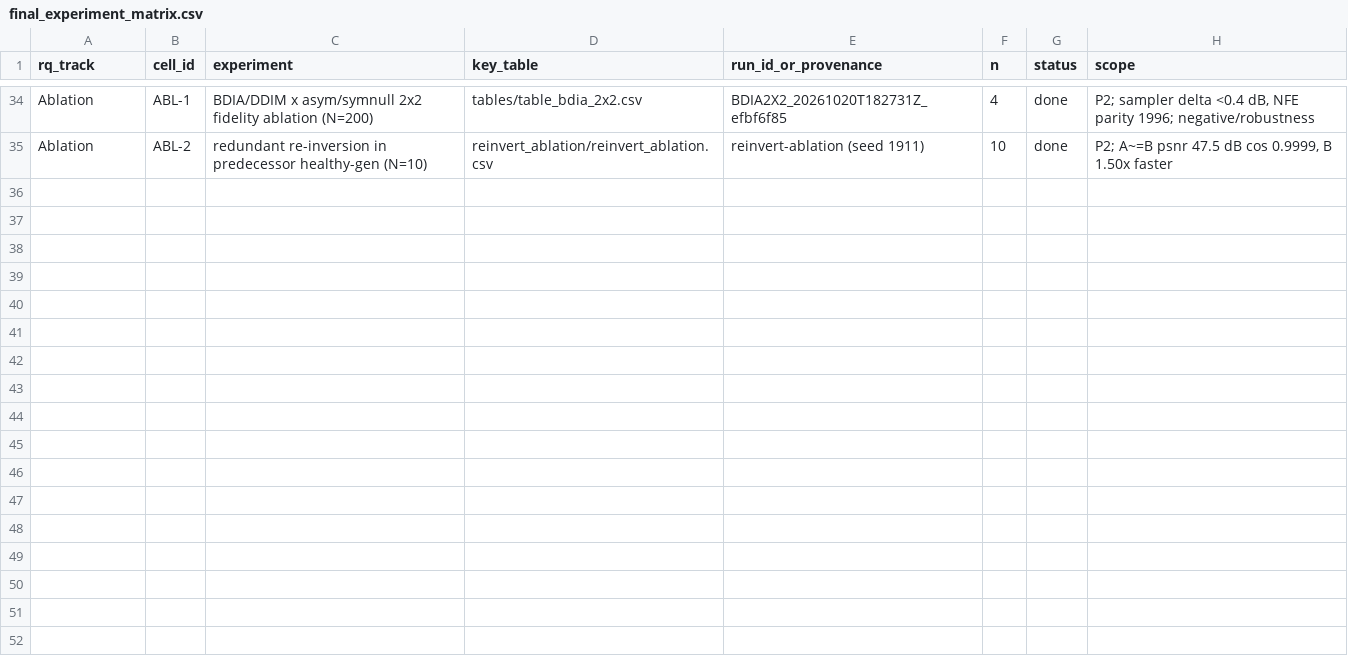
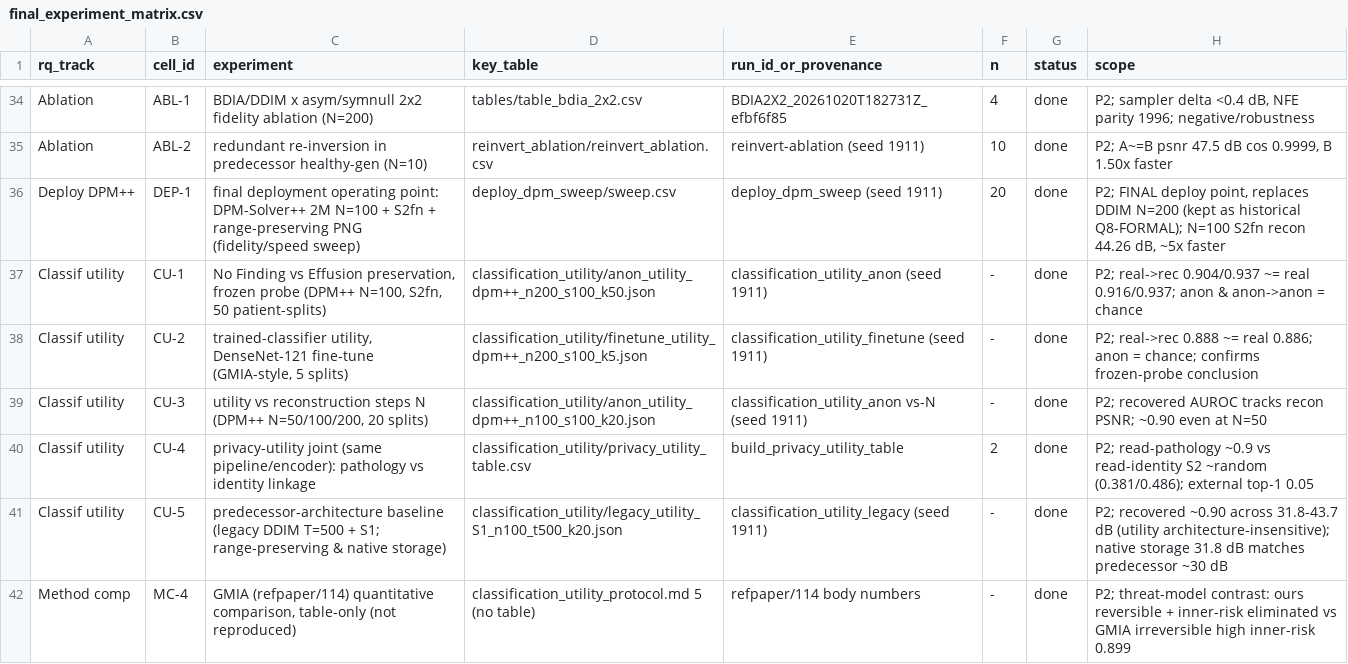
Before and after one commit to RecorderZero/x-ray_sec, a CSV file: paper_assets/final_experiment_matrix.csv, drawn as a sheet; only a part is shown, gaps mark what is left out.

```diff
--- a/paper_assets/final_experiment_matrix.csv
+++ b/paper_assets/final_experiment_matrix.csv
@@ -35 +35,8 @@ Ablation,ABL-1,BDIA/DDIM x asym/symnull 2x2 fidelity ablation (N=200),tables/tab
 Ablation,ABL-2,redundant re-inversion in predecessor healthy-gen (N=10),reinvert_ablation/reinvert_ablation.csv,reinvert-ablation (seed 1911),10,done,"P2; A~=B psnr 47.5 dB cos 0.9999, B 1.50x faster"
+Deploy DPM++,DEP-1,final deployment operating point: DPM-Solver++ 2M N=100 + S2fn + range-preserving PNG (fidelity/speed sweep),deploy_dpm_sweep/sweep.csv,deploy_dpm_sweep (seed 1911),20,done,"P2; FINAL deploy point, replaces DDIM N=200 (kept as historical Q8-FORMAL); N=100 S2fn recon 44.26 dB, ~5x faster"
+Classif utility,CU-1,"No Finding vs Effusion preservation, frozen probe (DPM++ N=100, S2fn, 50 patient-splits)",classification_utility/anon_utility_dpm++_n200_s100_k50.json,classification_utility_anon (seed 1911),-,done,P2; real->rec 0.904/0.937 ~= real 0.916/0.937; anon & anon->anon = chance
+Classif utility,CU-2,"trained-classifier utility, DenseNet-121 fine-tune (GMIA-style, 5 splits)",classification_utility/finetune_utility_dpm++_n200_s100_k5.json,classification_utility_finetune (seed 1911),-,done,P2; real->rec 0.888 ~= real 0.886; anon = chance; confirms frozen-probe conclusion
+Classif utility,CU-3,"utility vs reconstruction steps N (DPM++ N=50/100/200, 20 splits)",classification_utility/anon_utility_dpm++_n100_s100_k20.json,classification_utility_anon vs-N (seed 1911),-,done,P2; recovered AUROC tracks recon PSNR; ~0.90 even at N=50
+Classif utility,CU-4,privacy-utility joint (same pipeline/encoder): pathology vs identity linkage,classification_utility/privacy_utility_table.csv,build_privacy_utility_table,2,done,P2; read-pathology ~0.9 vs read-identity S2 ~random (0.381/0.486); external top-1 0.05
+Classif utility,CU-5,predecessor-architecture baseline (legacy DDIM T=500 + S1; range-preserving & native storage),classification_utility/legacy_utility_S1_n100_t500_k20.json,classification_utility_legacy (seed 1911),-,done,P2; recovered ~0.90 across 31.8-43.7 dB (utility architecture-insensitive); native storage 31.8 dB matches predecessor ~30 dB
+Method comp,MC-4,"GMIA (refpaper/114) quantitative comparison, table-only (not reproduced)",classification_utility_protocol.md 5 (no table),refpaper/114 body numbers,-,done,P2; threat-model contrast: ours reversible + inner-risk eliminated vs GMIA irreversible high inner-risk 0.899
```
Also changed, not shown: 5 other files.
